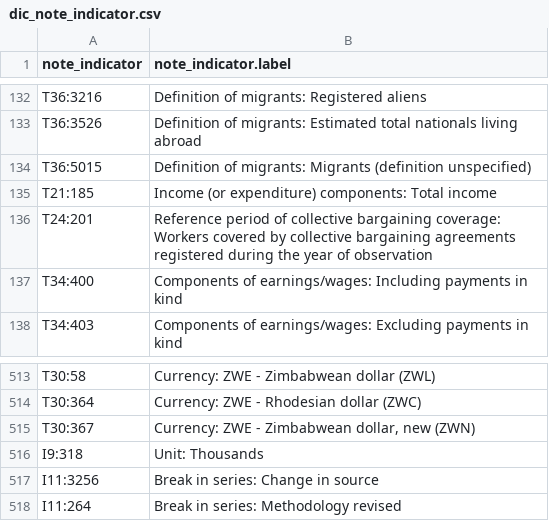
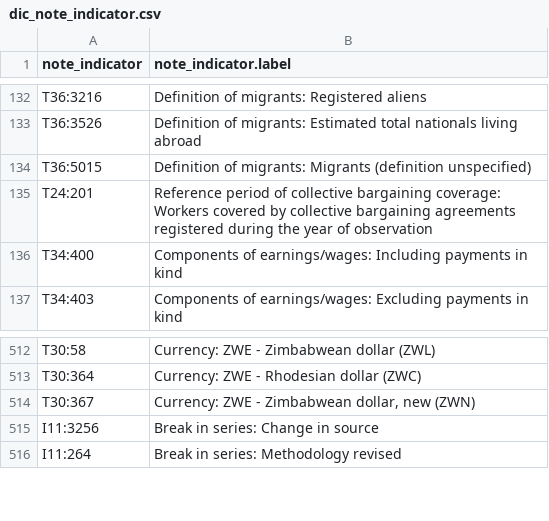
Before and after one commit to GYZ001/costmodel, a CSV file: data/raw/ilostat/dic_note_indicator.csv, drawn as a sheet; only a part is shown, gaps mark what is left out; the diff names each change by its address in the sheet, - before the commit and + after, or states it on an @@ line.

```diff
--- a/data/raw/ilostat/dic_note_indicator.csv
+++ b/data/raw/ilostat/dic_note_indicator.csv
-row 135: T21:185 | Income (or expenditure) components: Total income
-row 516: I9:318 | Unit: Thousands
```
Also changed, not shown: data/raw/ilostat/dic_source.csv, 1 other file.
